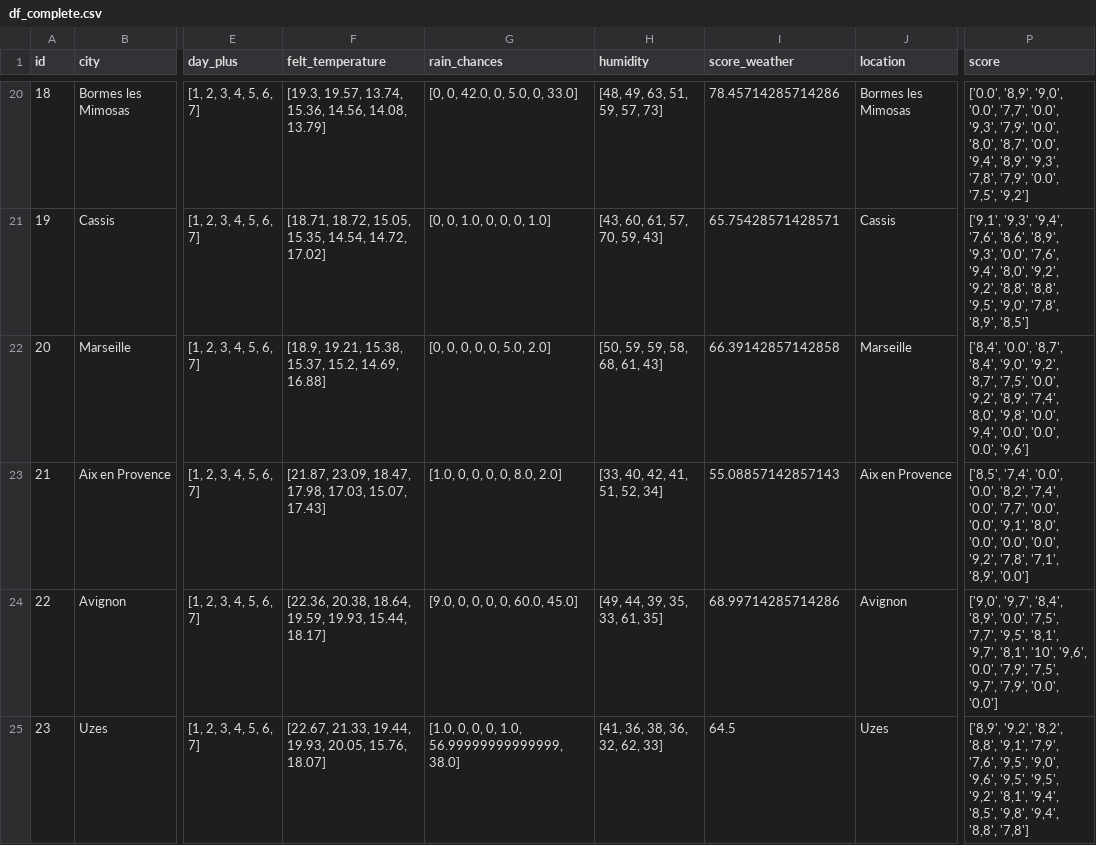
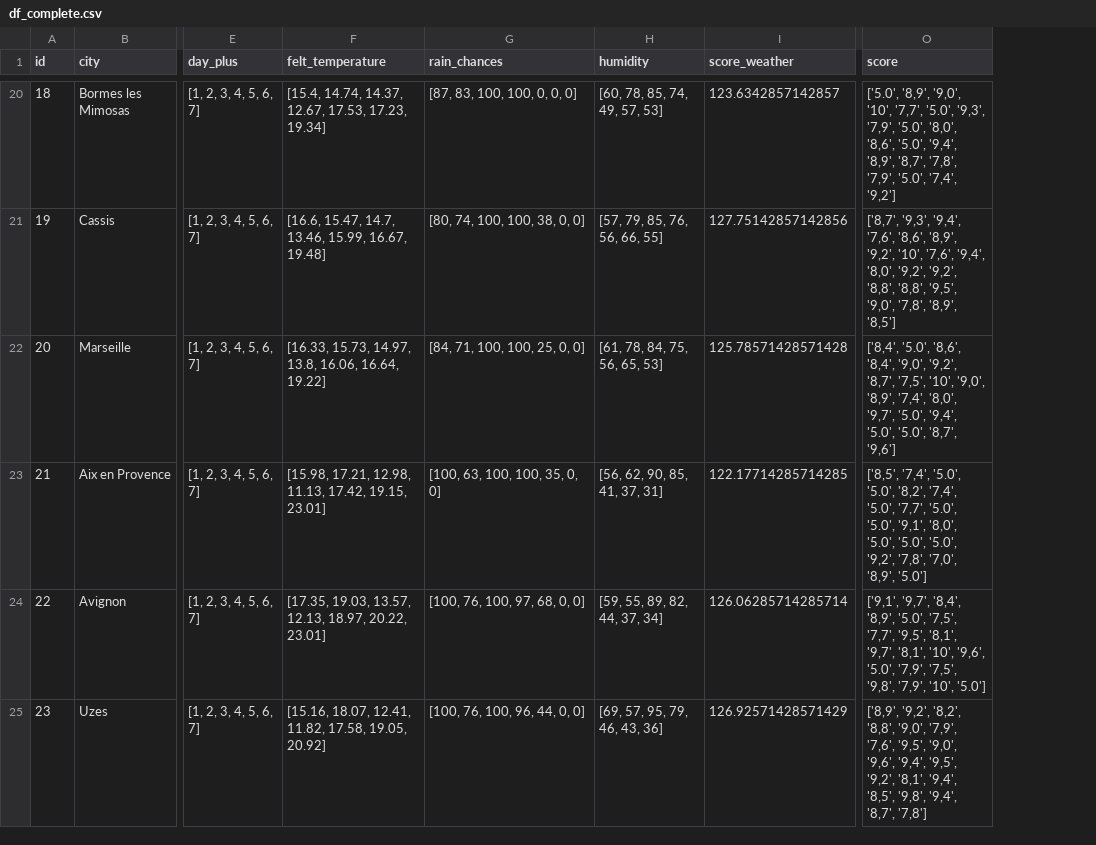
Before and after one commit to GuillaumeArp/Kayak_Project, a CSV file: df_complete.csv, drawn as a sheet; only a part is shown, gaps mark what is left out; removed rows and columns are numbered as before the commit, all else as after; the diff covers the shown part only; the diff names each change by its address in the sheet, - before the commit and + after, or states it on an @@ line.

```diff
--- a/df_complete.csv
+++ b/df_complete.csv
-column J (location), rows 20-25: Bormes les Mimosas | Cassis | Marseille | Aix en Provence | Avignon | Uzes
-F20 (felt_temperature): [19.3, 19.57, 13.74, 15.36, 14.56, 14.08, 13.79]
+F20 (felt_temperature): [15.4, 14.74, 14.37, 12.67, 17.53, 17.23, 19.34]
-G20 (rain_chances): [0, 0, 42.0, 0, 5.0, 0, 33.0]
+G20 (rain_chances): [87, 83, 100, 100, 0, 0, 0]
-H20 (humidity): [48, 49, 63, 51, 59, 57, 73]
+H20 (humidity): [60, 78, 85, 74, 49, 57, 53]
-I20 (score_weather): 78.45714285714286
+I20 (score_weather): 123.6342857142857
-O20 (score): ['0.0', '8,9', '9,0', '0.0', '7,7', '0.0', '9,3', '7,9', '0.0', '8,0', '8,7', '0.0', '9,4', '8,9', '9,3', '7,8', '7,9', '0.0', '7,5', '9,2']
+O20 (score): ['5.0', '8,9', '9,0', '10', '7,7', '5.0', '9,3', '7,9', '5.0', '8,0', '8,6', '5.0', '9,4', '8,9', '8,7', '7,8', '7,9', '5.0', '7,4', '9,2']
-F21 (felt_temperature): [18.71, 18.72, 15.05, 15.35, 14.54, 14.72, 17.02]
+F21 (felt_temperature): [16.6, 15.47, 14.7, 13.46, 15.99, 16.67, 19.48]
-G21 (rain_chances): [0, 0, 1.0, 0, 0, 0, 1.0]
+G21 (rain_chances): [80, 74, 100, 100, 38, 0, 0]
-H21 (humidity): [43, 60, 61, 57, 70, 59, 43]
+H21 (humidity): [57, 79, 85, 76, 56, 66, 55]
-I21 (score_weather): 65.75428571428571
+I21 (score_weather): 127.75142857142856
-O21 (score): ['9,1', '9,3', '9,4', '7,6', '8,6', '8,9', '9,3', '0.0', '7,6', '9,4',…
+O21 (score): ['8,7', '9,3', '9,4', '7,6', '8,6', '8,9', '9,2', '10', '7,6', '9,4',…
-F22 (felt_temperature): [18.9, 19.21, 15.38, 15.37, 15.2, 14.69, 16.88]
+F22 (felt_temperature): [16.33, 15.73, 14.97, 13.8, 16.06, 16.64, 19.22]
-G22 (rain_chances): [0, 0, 0, 0, 0, 5.0, 2.0]
+G22 (rain_chances): [84, 71, 100, 100, 25, 0, 0]
-H22 (humidity): [50, 59, 59, 58, 68, 61, 43]
+H22 (humidity): [61, 78, 84, 75, 56, 65, 53]
-I22 (score_weather): 66.39142857142858
+I22 (score_weather): 125.78571428571428
-O22 (score): ['8,4', '0.0', '8,7', '8,4', '9,0', '9,2', '8,7', '7,5', '0.0', '9,2', '8,9', '7,4', '8,0', '9,8', '0.0', '9,4', '0.0', '0.0', '0.0', '9,6']
+O22 (score): ['8,4', '5.0', '8,6', '8,4', '9,0', '9,2', '8,7', '7,5', '10', '9,0', '8,9', '7,4', '8,0', '9,7', '5.0', '9,4', '5.0', '5.0', '8,7', '9,6']
-F23 (felt_temperature): [21.87, 23.09, 18.47, 17.98, 17.03, 15.07, 17.43]
+F23 (felt_temperature): [15.98, 17.21, 12.98, 11.13, 17.42, 19.15, 23.01]
-G23 (rain_chances): [1.0, 0, 0, 0, 0, 8.0, 2.0]
+G23 (rain_chances): [100, 63, 100, 100, 35, 0, 0]
-H23 (humidity): [33, 40, 42, 41, 51, 52, 34]
+H23 (humidity): [56, 62, 90, 85, 41, 37, 31]
-I23 (score_weather): 55.08857142857143
+I23 (score_weather): 122.17714285714285
-O23 (score): ['8,5', '7,4', '0.0', '0.0', '8,2', '7,4', '0.0', '7,7', '0.0', '0.0', '9,1', '8,0', '0.0', '0.0', '0.0', '9,2', '7,8', '7,1', '8,9', '0.0']
+O23 (score): ['8,5', '7,4', '5.0', '5.0', '8,2', '7,4', '5.0', '7,7', '5.0', '5.0', '9,1', '8,0', '5.0', '5.0', '5.0', '9,2', '7,8', '7,0', '8,9', '5.0']
-F24 (felt_temperature): [22.36, 20.38, 18.64, 19.59, 19.93, 15.44, 18.17]
+F24 (felt_temperature): [17.35, 19.03, 13.57, 12.13, 18.97, 20.22, 23.01]
-G24 (rain_chances): [9.0, 0, 0, 0, 0, 60.0, 45.0]
+G24 (rain_chances): [100, 76, 100, 97, 68, 0, 0]
-H24 (humidity): [49, 44, 39, 35, 33, 61, 35]
+H24 (humidity): [59, 55, 89, 82, 44, 37, 34]
-I24 (score_weather): 68.99714285714286
+I24 (score_weather): 126.06285714285714
-O24 (score): ['9,0', '9,7', '8,4', '8,9', '0.0', '7,5', '7,7', '9,5', '8,1', '9,7', '8,1', '10', '9,6', '0.0', '7,9', '7,5', '9,7', '7,9', '0.0', '0.0']
+O24 (score): ['9,1', '9,7', '8,4', '8,9', '5.0', '7,5', '7,7', '9,5', '8,1', '9,7', '8,1', '10', '9,6', '5.0', '7,9', '7,5', '9,8', '7,9', '10', '5.0']
-F25 (felt_temperature): [22.67, 21.33, 19.44, 19.93, 20.05, 15.76, 18.07]
+F25 (felt_temperature): [15.16, 18.07, 12.41, 11.82, 17.58, 19.05, 20.92]
-G25 (rain_chances): [1.0, 0, 0, 0, 1.0, 56.99999999999999, 38.0]
+G25 (rain_chances): [100, 76, 100, 96, 44, 0, 0]
-H25 (humidity): [41, 36, 38, 36, 32, 62, 33]
+H25 (humidity): [69, 57, 95, 79, 46, 43, 36]
-I25 (score_weather): 64.5
+I25 (score_weather): 126.92571428571429
-O25 (score): …'8,2', '8,8', '9,1', '7,9', '7,6', '9,5', '9,0', '9,6', '9,5', '9,5', '9,2', '8,1', '9,4', '8,5', '9,8', '9,4', '8,8', '7,8']
+O25 (score): …'8,2', '8,8', '9,0', '7,9', '7,6', '9,5', '9,0', '9,6', '9,4', '9,5', '9,2', '8,1', '9,4', '8,5', '9,8', '9,4', '8,7', '7,8']
```
Also changed, not shown: 149 edited cells elsewhere in this file, 1 other file.
